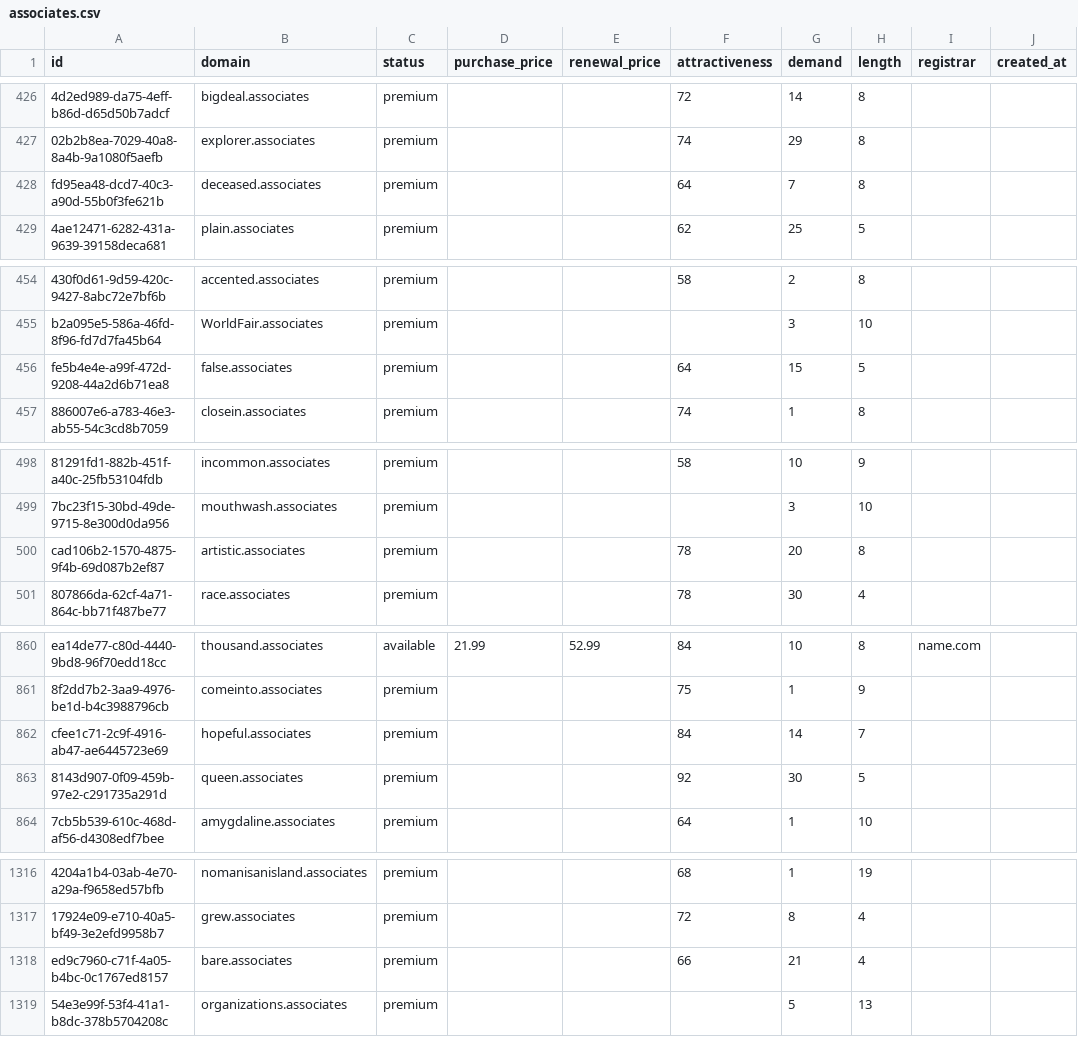
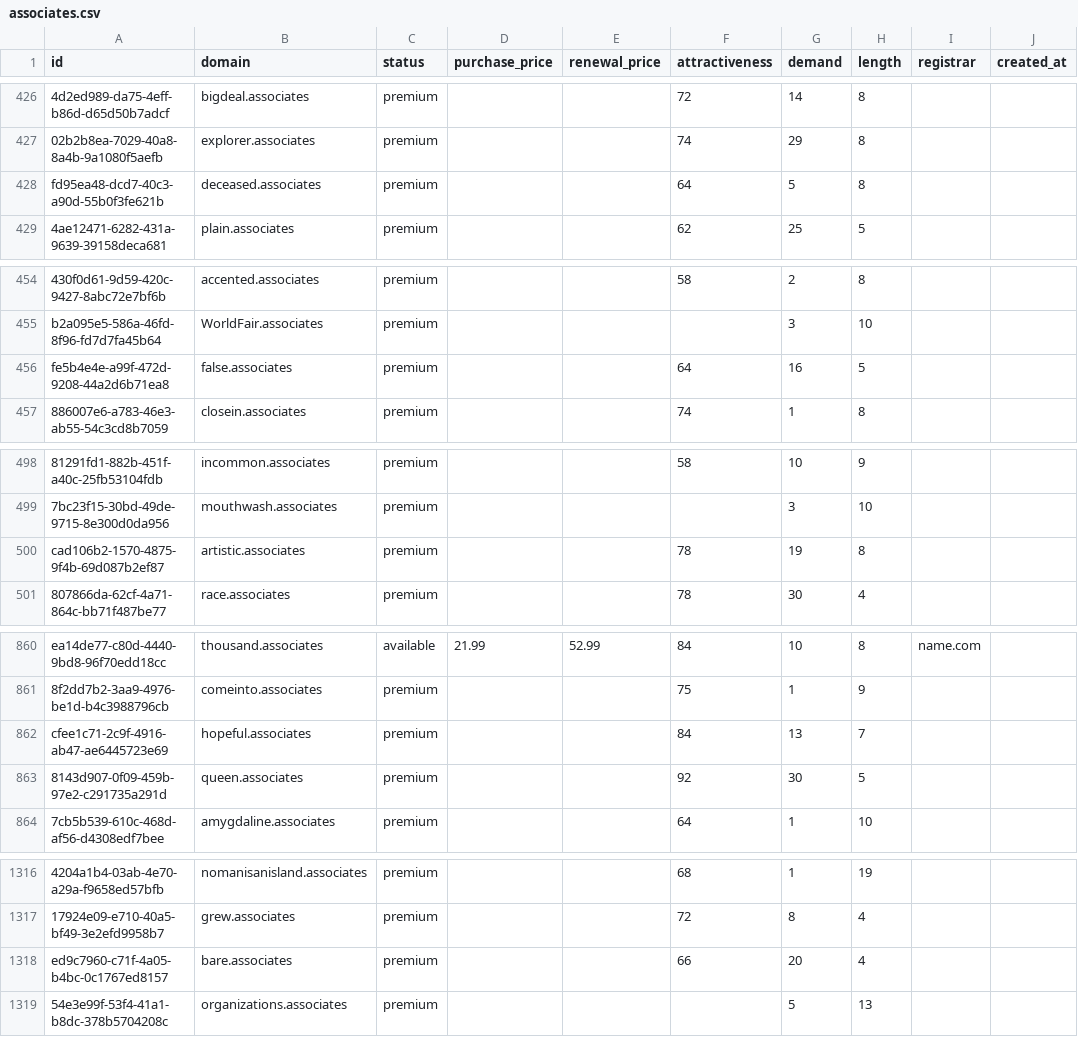
Before and after one commit to UniqueDomains/associates-oneword-domains, a CSV file: associates.csv, drawn as a sheet; only a part is shown, gaps mark what is left out; the diff covers the shown part only; the diff names each change by its address in the sheet, - before the commit and + after, or states it on an @@ line.

Commit message:
Domains update

```diff
--- a/associates.csv
+++ b/associates.csv
-G428 (demand): 7
+G428 (demand): 5
-G456 (demand): 15
+G456 (demand): 16
-G500 (demand): 20
+G500 (demand): 19
-G862 (demand): 14
+G862 (demand): 13
-G1318 (demand): 21
+G1318 (demand): 20
```
Also changed, not shown: 35 edited cells elsewhere in this file, 1 other file.
